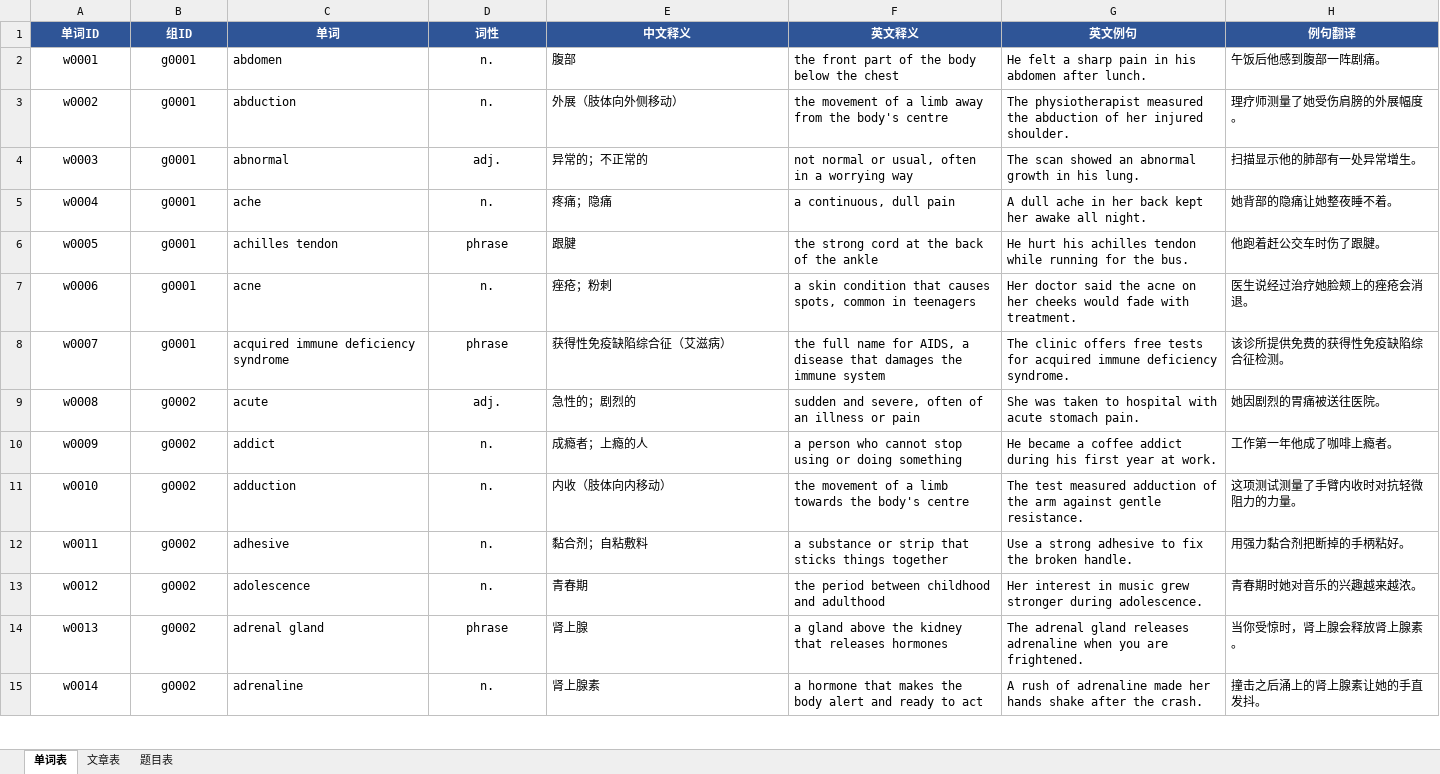
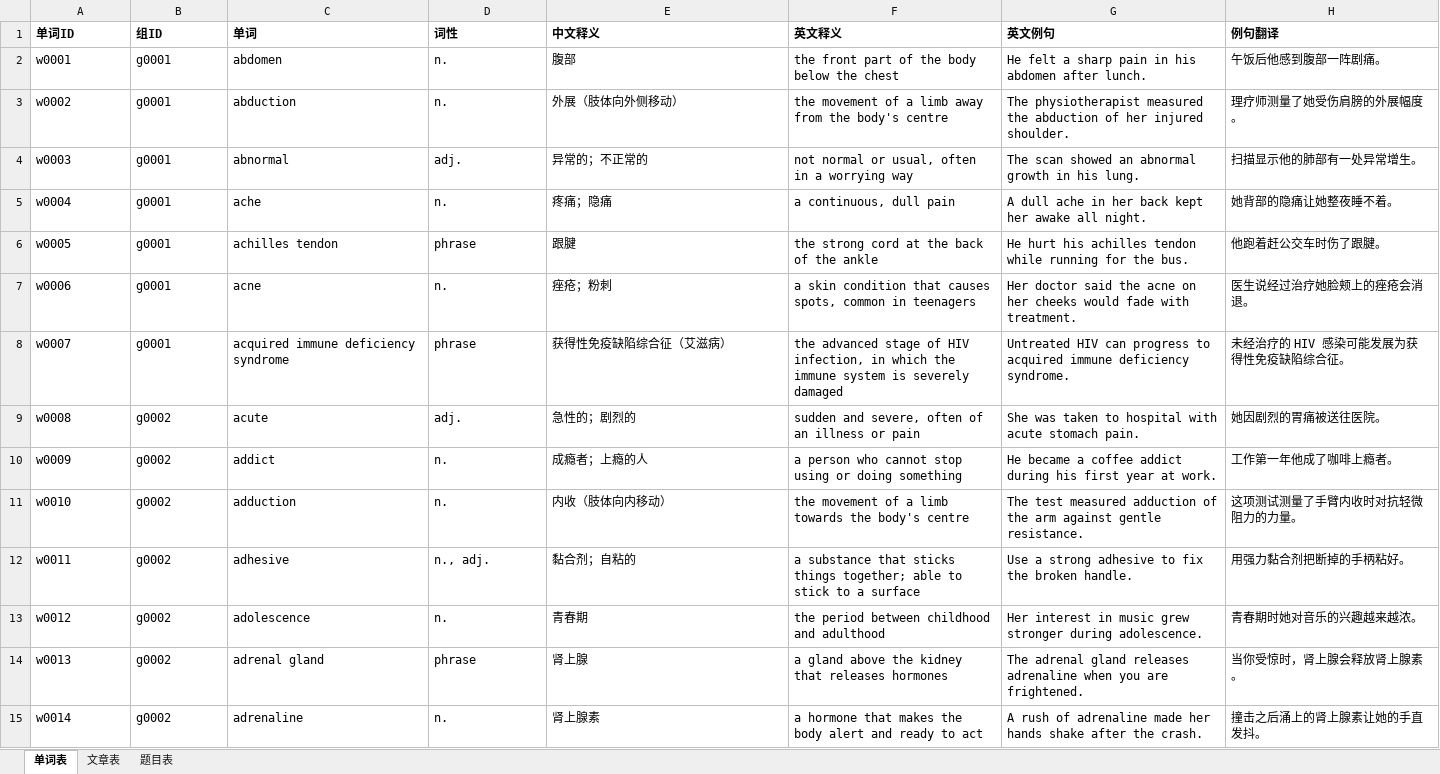
Before and after one commit to Zhengyuan-t/shici, an Excel workbook: wordbanks/MOEL (Medical Oral English List).xlsx, sheet 单词表, drawn as a sheet; only a part is shown; values as stored, in another font and other column widths than the file's, no borders; table styles not drawn; the diff covers the shown part only; the diff names each change by its address in the sheet, - before the commit and + after, or states it on an @@ line.

```diff
--- a/wordbanks/MOEL (Medical Oral English List).xlsx (sheet 单词表)
+++ b/wordbanks/MOEL (Medical Oral English List).xlsx (sheet 单词表)
@@ A1:H1 alignment: center → left, fill: #2F5597 → none, text colour: #FFFFFF → black @@
-A2:B15 alignment: center
+A2:B15 alignment: left
-D2:D15 alignment: center
+D2:D15 alignment: left
-F8 (英文释义): the full name for AIDS, a disease that damages the immune system
+F8 (英文释义): the advanced stage of HIV infection, in which the immune system is severely damaged
-G8 (英文例句): The clinic offers free tests for acquired immune…
+G8 (英文例句): Untreated HIV can progress to acquired immune…
-H8 (例句翻译): 该诊所提供免费的获得性免疫缺陷综合征检测。
+H8 (例句翻译): 未经治疗的 HIV 感染可能发展为获得性免疫缺陷综合征。
-D12 (词性): n.
+D12 (词性): n., adj.
-E12 (中文释义): 黏合剂；自粘敷料
+E12 (中文释义): 黏合剂；自粘的
-F12 (英文释义): a substance or strip that sticks things together
+F12 (英文释义): a substance that sticks things together; able to stick to a surface
```
Also changed, not shown: 55 edited cells and cell formats elsewhere in this sheet, sheet 题目表, sheet 文章表, wordbanks/FEL (The Fitness English List).xlsx, wordbanks/NAWL （The New Academic Word List）.xlsx, 1 other file.
